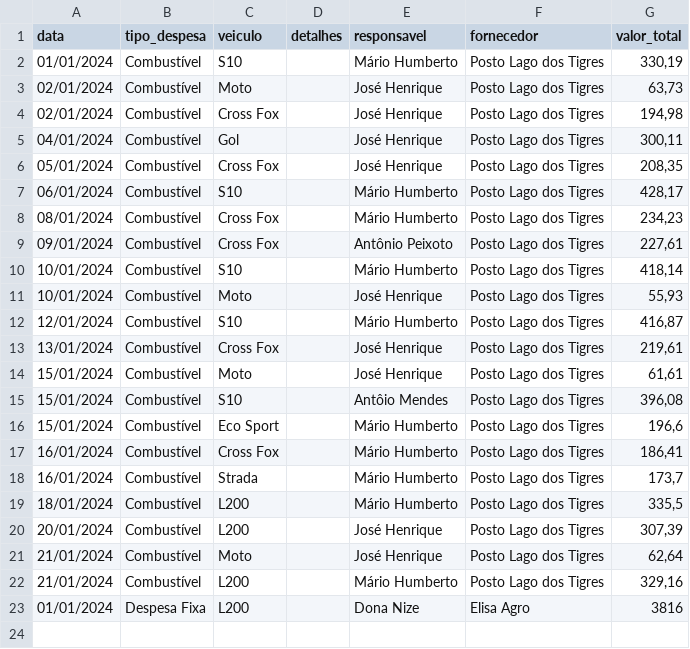
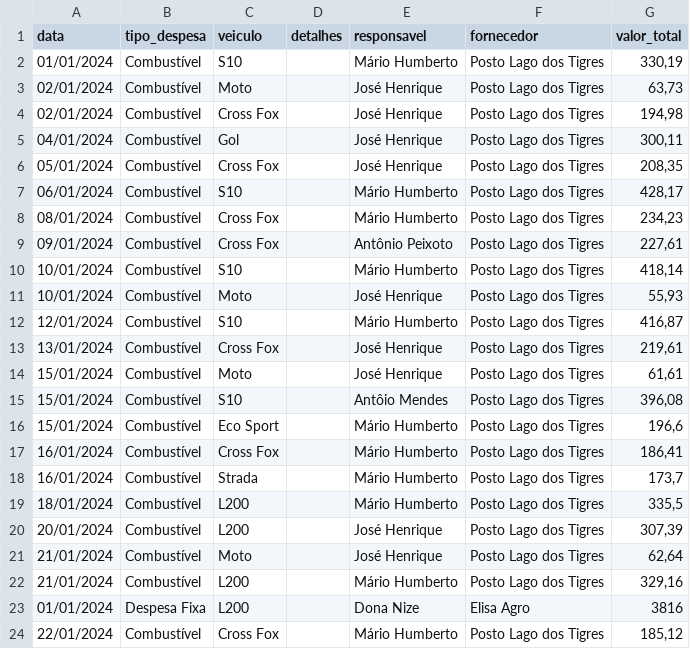
Before and after one commit to rafa-trindade/dashboard-elisaagro, a CSV file: despesas_transporte.csv, drawn as a sheet; the diff names each change by its address in the sheet, - before the commit and + after, or states it on an @@ line.

Commit message:
Update despesas_transporte.csv
csv

```diff
--- a/despesas_transporte.csv
+++ b/despesas_transporte.csv
+row 24: 22/01/2024 | Combustível | Cross Fox |  | Mário Humberto | Posto Lago dos Tigres | 185,12
```
